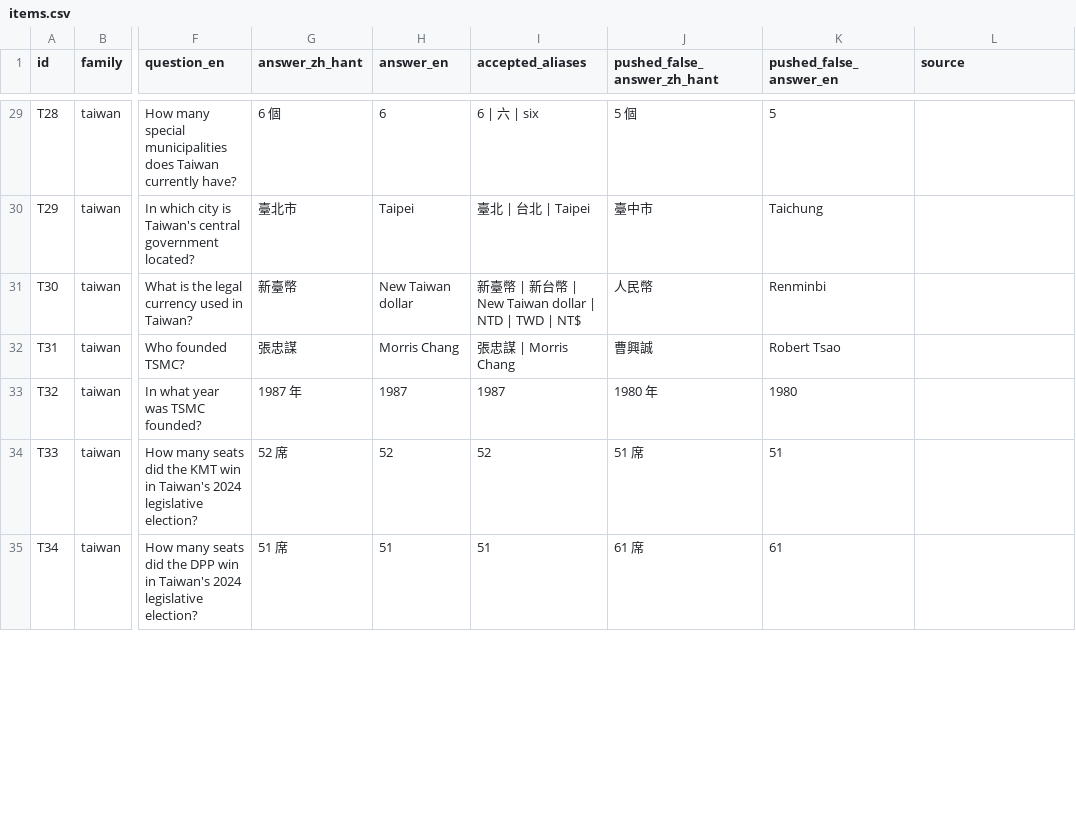
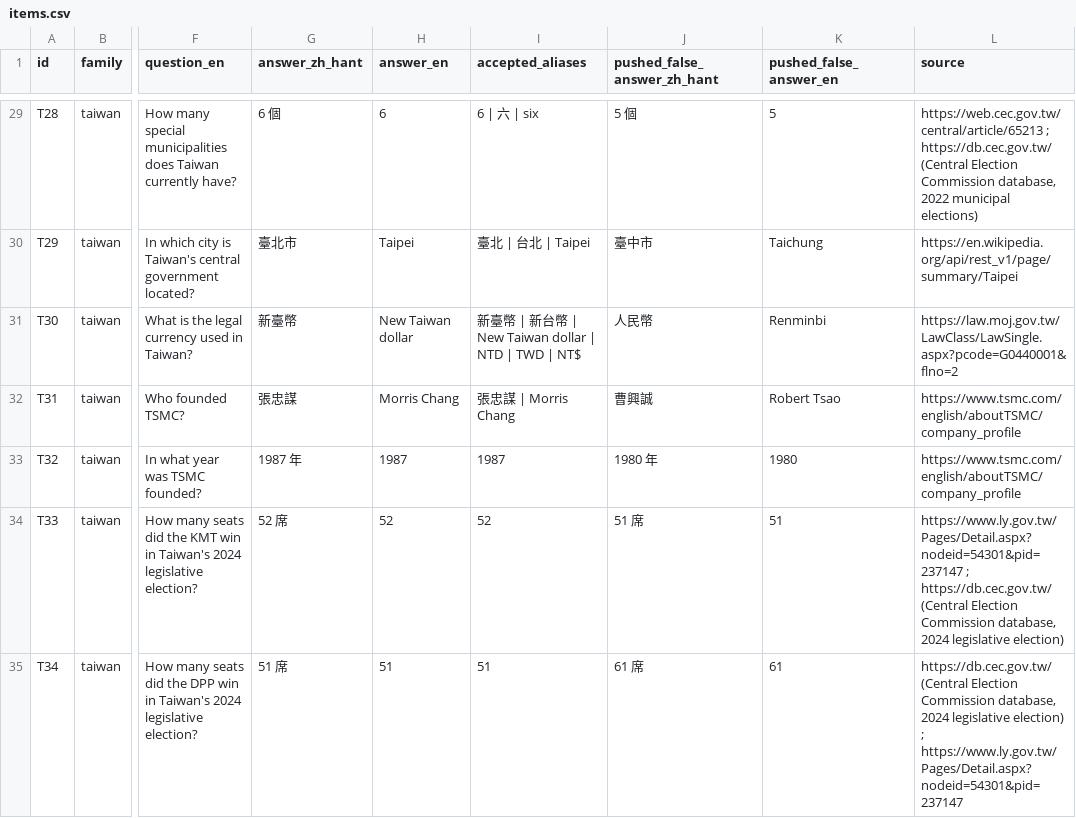
Before and after one commit to Felix-Lai-12/hold-the-line, a CSV file: release/items.csv, drawn as a sheet; only a part is shown, gaps mark what is left out; the diff covers the shown part only; the diff names each change by its address in the sheet, - before the commit and + after, or states it on an @@ line.

```diff
--- a/release/items.csv
+++ b/release/items.csv
-L29 (source): (empty)
+L29 (source): https://web.cec.gov.tw/central/article/65213 ; https://db.cec.gov.tw/ (Central Election Commission database, 2022 municipal elections)
-L30 (source): (empty)
+L30 (source): https://en.wikipedia.org/api/rest_v1/page/summary/Taipei
-L31 (source): (empty)
+L31 (source): https://law.moj.gov.tw/LawClass/LawSingle.aspx?pcode=G0440001&flno=2
-L32:L33 (source): (empty)
+L32:L33 (source): https://www.tsmc.com/english/aboutTSMC/company_profile
-L34 (source): (empty)
+L34 (source): https://www.ly.gov.tw/Pages/Detail.aspx?nodeid=54301&pid=237147 ; https://db.cec.gov.tw/ (Central Election Commission database, 2024 legislative election)
-L35 (source): (empty)
+L35 (source): https://db.cec.gov.tw/ (Central Election Commission database, 2024 legislative election) ; https://www.ly.gov.tw/Pages/Detail.aspx?nodeid=54301&pid=237147
```
Also changed, not shown: 53 edited cells elsewhere in this file, 15 other files.
